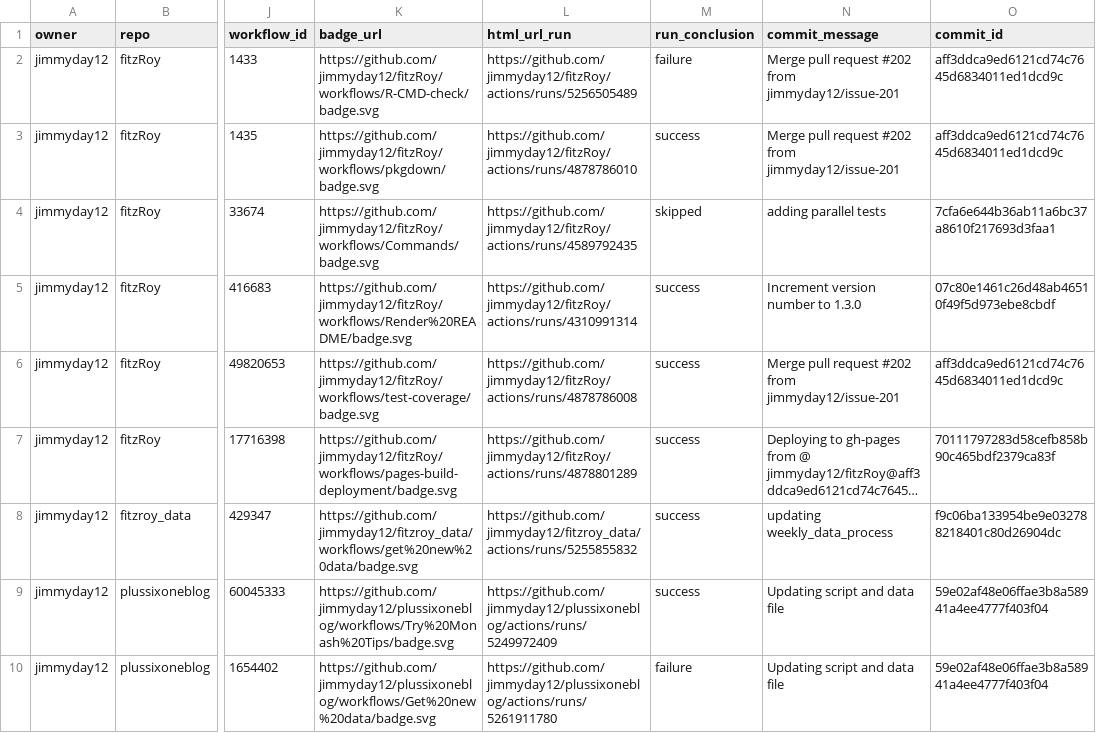
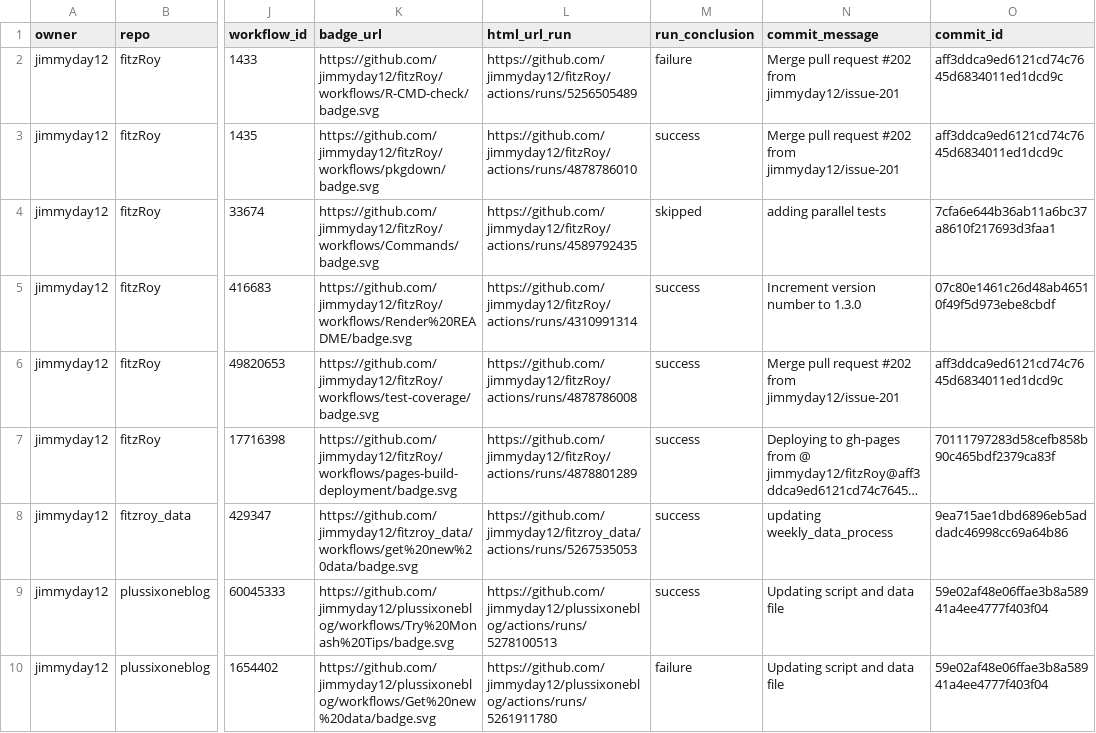
Before and after one commit to jimmyday12/status, a CSV file: repos.csv, drawn as a sheet; only a part is shown, gaps mark what is left out; long unchanged cells end in …; the diff names each change by its address in the sheet, - before the commit and + after, or states it on an @@ line.

```diff
--- a/repos.csv
+++ b/repos.csv
-L8 (html_url_run): https://github.com/jimmyday12/fitzroy_data/actions/runs/5255855832
+L8 (html_url_run): https://github.com/jimmyday12/fitzroy_data/actions/runs/5267535053
-O8 (commit_id): f9c06ba133954be9e032788218401c80d26904dc
+O8 (commit_id): 9ea715ae1dbd6896eb5addadc46998cc69a64b86
-L9 (html_url_run): https://github.com/jimmyday12/plussixoneblog/actions/runs/5249972409
+L9 (html_url_run): https://github.com/jimmyday12/plussixoneblog/actions/runs/5278100513
```
Also changed, not shown: 1 other file.
